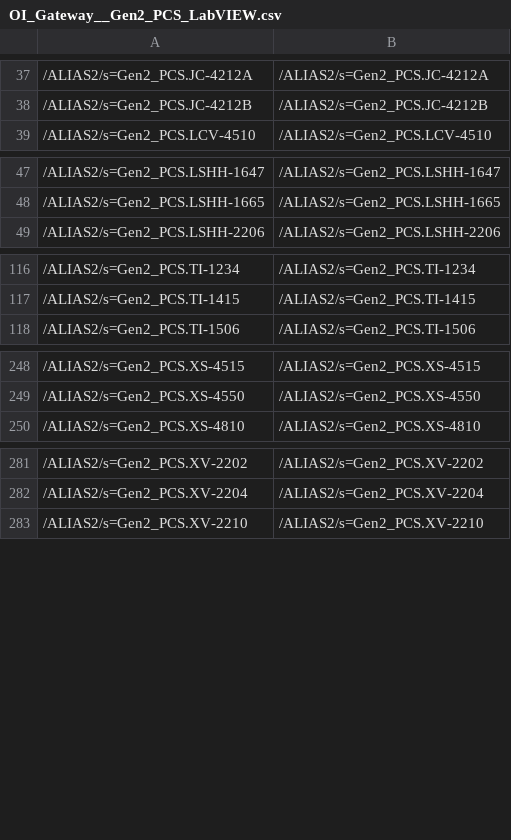
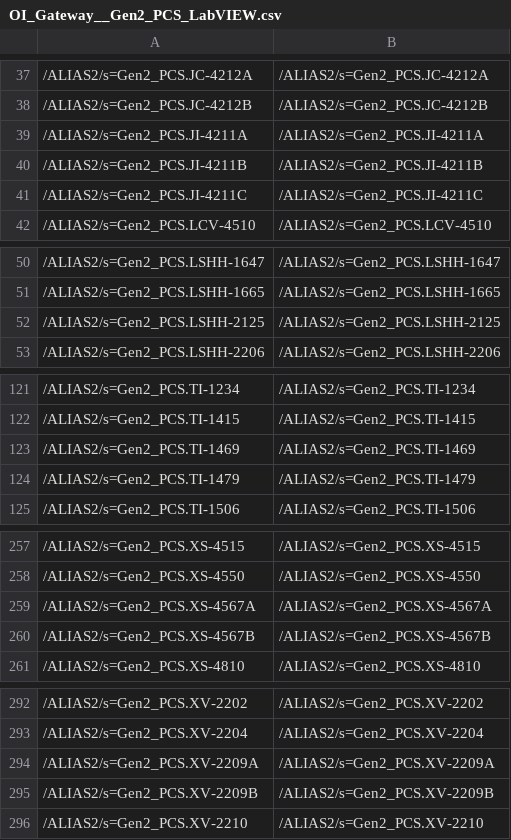
Before and after one commit to h2acrn/ekona-historian-config, a CSV file: exports/oi-gateway/OI_Gateway__Gen2_PCS_LabVIEW.csv, drawn as a sheet; only a part is shown, gaps mark what is left out; the diff covers the shown part only; the diff names each change by its address in the sheet, - before the commit and + after, or states it on an @@ line.

```diff
--- a/exports/oi-gateway/OI_Gateway__Gen2_PCS_LabVIEW.csv
+++ b/exports/oi-gateway/OI_Gateway__Gen2_PCS_LabVIEW.csv
+row 39: /ALIAS2/s=Gen2_PCS.JI-4211A | /ALIAS2/s=Gen2_PCS.JI-4211A
+row 40: /ALIAS2/s=Gen2_PCS.JI-4211B | /ALIAS2/s=Gen2_PCS.JI-4211B
+row 41: /ALIAS2/s=Gen2_PCS.JI-4211C | /ALIAS2/s=Gen2_PCS.JI-4211C
+row 52: /ALIAS2/s=Gen2_PCS.LSHH-2125 | /ALIAS2/s=Gen2_PCS.LSHH-2125
+row 123: /ALIAS2/s=Gen2_PCS.TI-1469 | /ALIAS2/s=Gen2_PCS.TI-1469
+row 124: /ALIAS2/s=Gen2_PCS.TI-1479 | /ALIAS2/s=Gen2_PCS.TI-1479
+row 259: /ALIAS2/s=Gen2_PCS.XS-4567A | /ALIAS2/s=Gen2_PCS.XS-4567A
+row 260: /ALIAS2/s=Gen2_PCS.XS-4567B | /ALIAS2/s=Gen2_PCS.XS-4567B
+row 294: /ALIAS2/s=Gen2_PCS.XV-2209A | /ALIAS2/s=Gen2_PCS.XV-2209A
+row 295: /ALIAS2/s=Gen2_PCS.XV-2209B | /ALIAS2/s=Gen2_PCS.XV-2209B
```
Also changed, not shown: 2 added rows and 2 moved rows elsewhere in this file, 2 other files.
